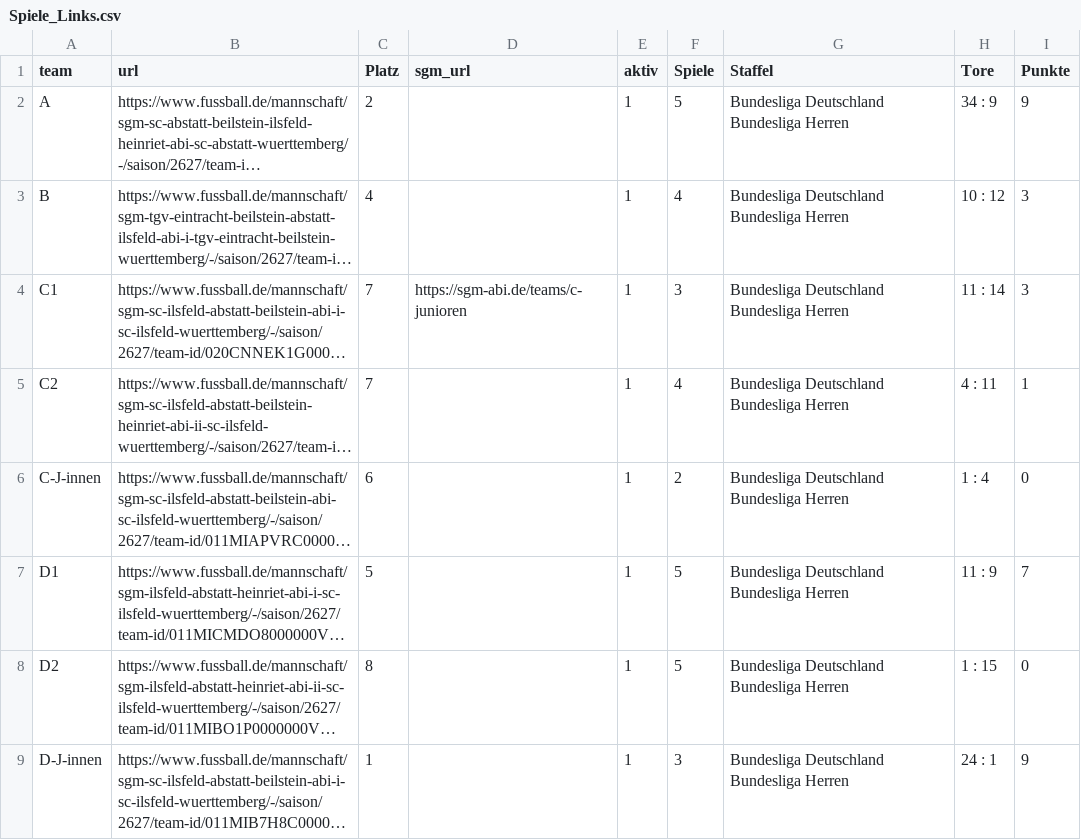
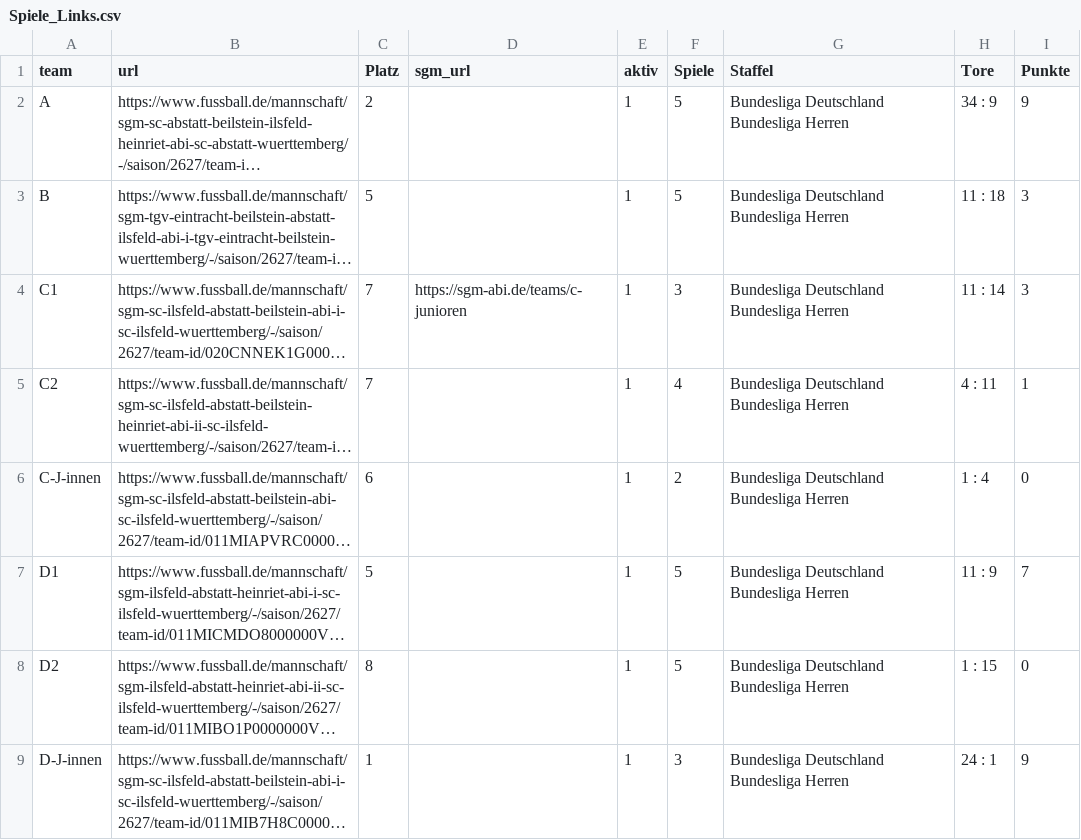
Before and after one commit to sgm-abi/fussball-widgets, a CSV file: scripts/Spiele_Links.csv, drawn as a sheet; long unchanged cells end in …; the diff names each change by its address in the sheet, - before the commit and + after, or states it on an @@ line.

```diff
--- a/scripts/Spiele_Links.csv
+++ b/scripts/Spiele_Links.csv
-C3 (Platz): 4
+C3 (Platz): 5
-F3 (Spiele): 4
+F3 (Spiele): 5
-H3 (Tore): 10 : 12
+H3 (Tore): 11 : 18
```
Also changed, not shown: 18 other files.
